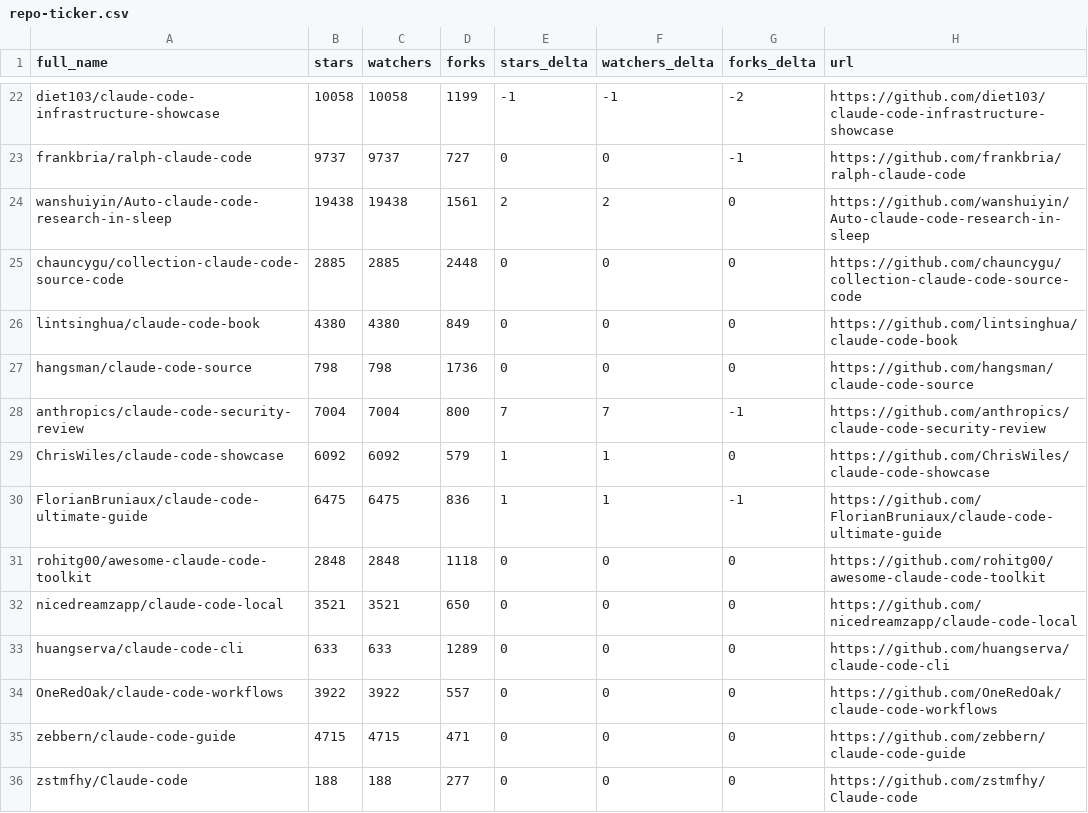
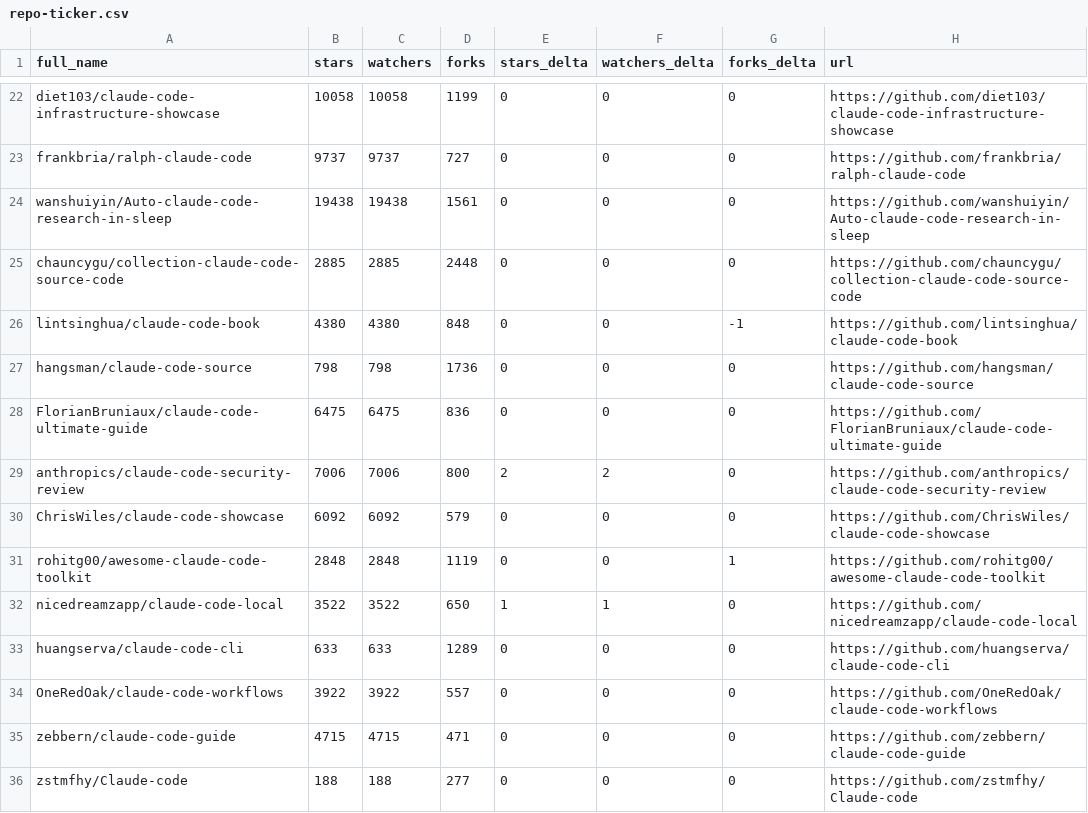
Before and after one commit to gerald-ica/awesome-claude-code, a CSV file: data/repo-ticker.csv, drawn as a sheet; only a part is shown, gaps mark what is left out; removed rows and columns are numbered as before the commit, all else as after; the diff covers the shown part only; the diff names each change by its address in the sheet, - before the commit and + after, or states it on an @@ line.

```diff
--- a/data/repo-ticker.csv
+++ b/data/repo-ticker.csv
-E22 (stars_delta): -1
+E22 (stars_delta): 0
-F22 (watchers_delta): -1
+F22 (watchers_delta): 0
-G22 (forks_delta): -2
+G22 (forks_delta): 0
-G23 (forks_delta): -1
+G23 (forks_delta): 0
-E24 (stars_delta): 2
+E24 (stars_delta): 0
-F24 (watchers_delta): 2
+F24 (watchers_delta): 0
-D26 (forks): 849
+D26 (forks): 848
-G26 (forks_delta): 0
+G26 (forks_delta): -1
+row 28: FlorianBruniaux/claude-code-ultimate-guide | 6475 | 6475 | 836 | 0 | 0 | 0 | https://github.com/FlorianBruniaux/claude-code-ultimate-guide
-B29 (stars): 7004
+B29 (stars): 7006
-C29 (watchers): 7004
+C29 (watchers): 7006
-E29 (stars_delta): 7
+E29 (stars_delta): 2
-F29 (watchers_delta): 7
+F29 (watchers_delta): 2
-G29 (forks_delta): -1
+G29 (forks_delta): 0
-E30 (stars_delta): 1
+E30 (stars_delta): 0
-F30 (watchers_delta): 1
+F30 (watchers_delta): 0
-row 30: FlorianBruniaux/claude-code-ultimate-guide | 6475 | 6475 | 836 | 1 | 1 | -1 | https://github.com/FlorianBruniaux/claude-code-ultimate-guide
-D31 (forks): 1118
+D31 (forks): 1119
-G31 (forks_delta): 0
+G31 (forks_delta): 1
-B32 (stars): 3521
+B32 (stars): 3522
-C32 (watchers): 3521
+C32 (watchers): 3522
-E32 (stars_delta): 0
+E32 (stars_delta): 1
-F32 (watchers_delta): 0
+F32 (watchers_delta): 1
```
Also changed, not shown: 2 added rows, 2 removed rows, 4 moved rows and 101 edited cells elsewhere in this file, 2 other files.
